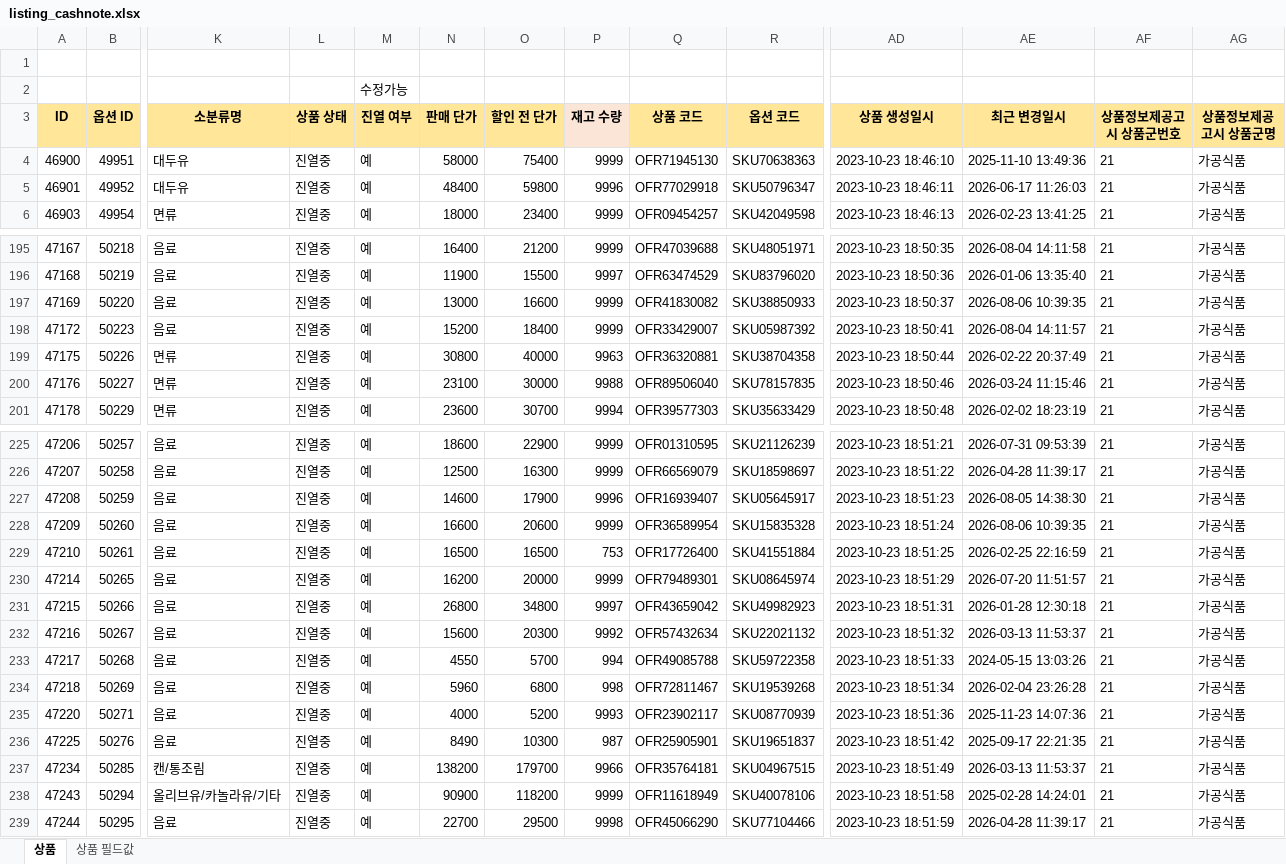
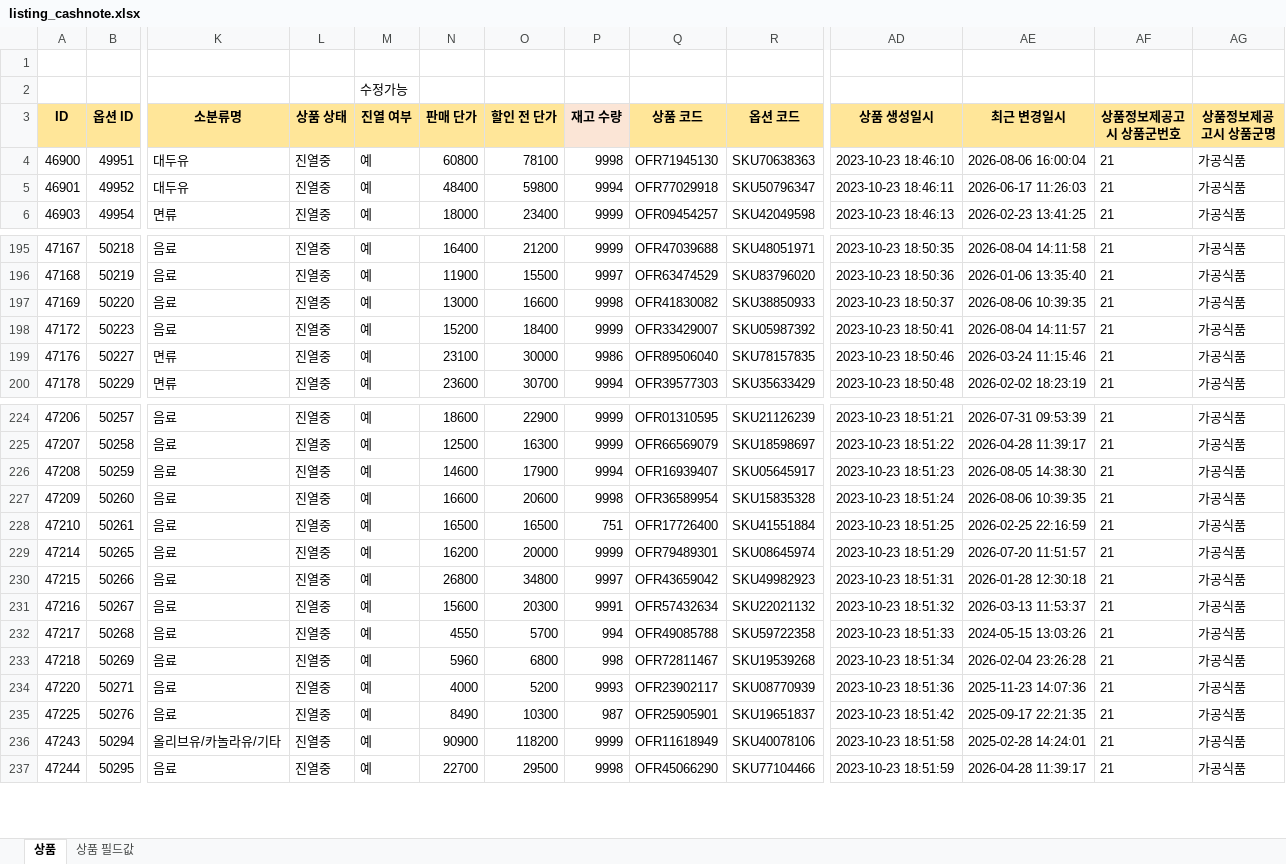
Before and after one commit to OURPROJECTDAO/work-automation-app, an Excel workbook: reference/listing_cashnote.xlsx, sheet 상품, drawn as a sheet; only a part is shown, gaps mark what is left out; values as stored, in another font and other column widths than the file's, no borders; removed rows and columns are numbered as before the commit, all else as after; rows hold the shown columns only; the diff covers the shown part only; the diff names each change by its address in the sheet, - before the commit and + after, or states it on an @@ line.

Commit message:
data(listing-raw): cashnote 원본양식 갱신

```diff
--- a/reference/listing_cashnote.xlsx (sheet 상품)
+++ b/reference/listing_cashnote.xlsx (sheet 상품)
-N4 (판매 단가): 58000
+N4 (판매 단가): 60800
-O4 (할인 전 단가): 75400
+O4 (할인 전 단가): 78100
-P4 (재고 수량): 9999
+P4 (재고 수량): 9998
-AE4 (최근 변경일시): 2025-11-10 13:49:36
+AE4 (최근 변경일시): 2026-08-06 16:00:04
-P5 (재고 수량): 9996
+P5 (재고 수량): 9994
-P197 (재고 수량): 9999
+P197 (재고 수량): 9998
-row 199: 47175 | 50226 | 면류 | 진열중 | 예 | 30800 | 40000 | 9963 | OFR36320881 | SKU38704358 | 2023-10-23 18:50:44 | 2026-02-22 20:37:49 | 21 | 가공식품
-P199 (재고 수량): 9988
+P199 (재고 수량): 9986
-P226 (재고 수량): 9996
+P226 (재고 수량): 9994
-P227 (재고 수량): 9999
+P227 (재고 수량): 9998
-P228 (재고 수량): 753
+P228 (재고 수량): 751
-P231 (재고 수량): 9992
+P231 (재고 수량): 9991
-row 237: 47234 | 50285 | 캔/통조림 | 진열중 | 예 | 138200 | 179700 | 9966 | OFR35764181 | SKU04967515 | 2023-10-23 18:51:49 | 2026-03-13 11:53:37 | 21 | 가공식품
```
Also changed, not shown: 67 edited cells elsewhere in this sheet.
